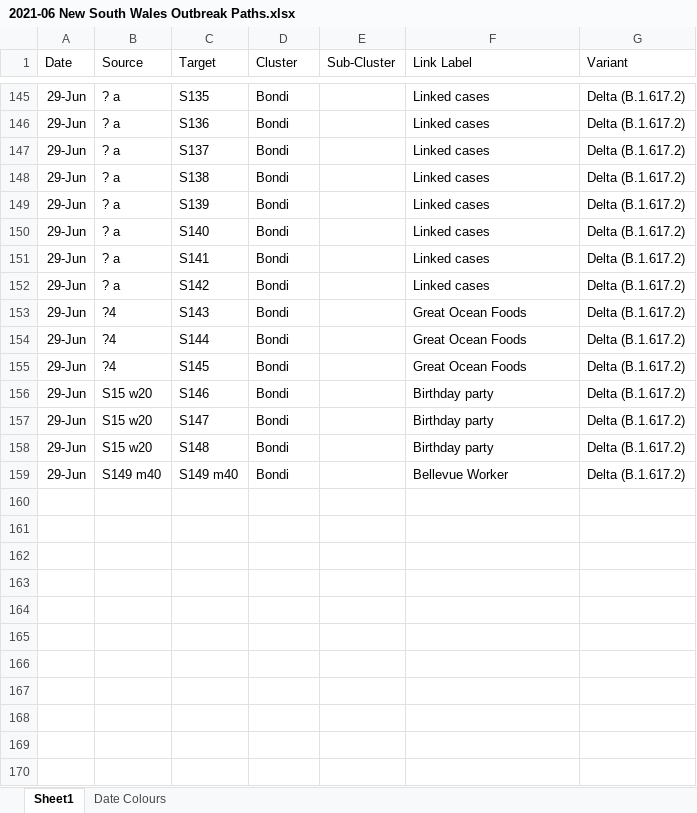
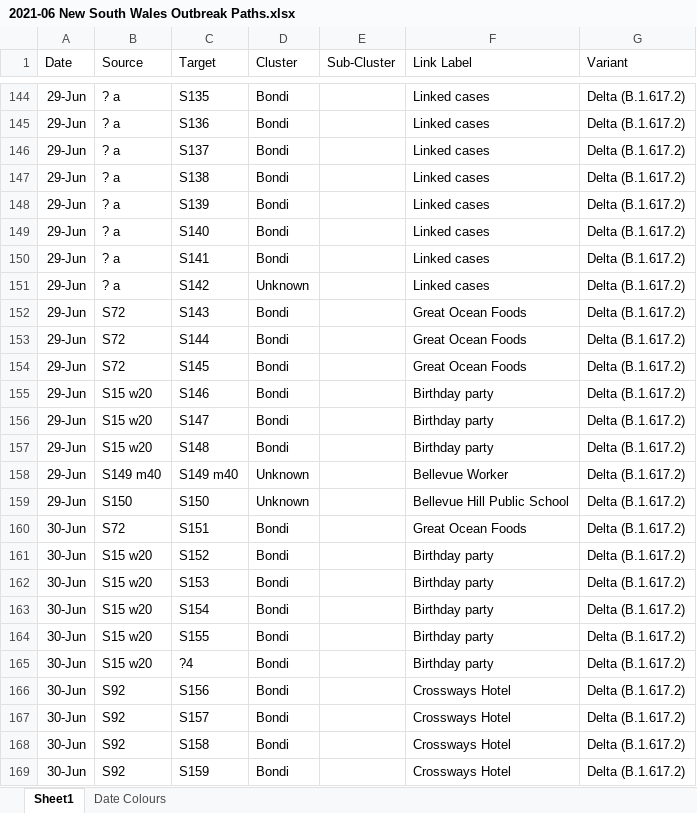
Before and after one commit to Mike-Honey/covid-19-outbreak-paths, an Excel workbook: 2021-06 New South Wales Outbreak Paths.xlsx, sheet Sheet1, drawn as a sheet; only a part is shown, gaps mark what is left out; values as stored, in another font and other column widths than the file's, no borders; table styles not drawn; addresses are those after the commit; the diff covers the shown part only; the diff names each change by its address in the sheet, - before the commit and + after, or states it on an @@ line.

```diff
--- a/2021-06 New South Wales Outbreak Paths.xlsx (sheet Sheet1)
+++ b/2021-06 New South Wales Outbreak Paths.xlsx (sheet Sheet1)
-D151 (Cluster): Bondi
+D151 (Cluster): Unknown
-B152:B154 (Source): ?4
+B152:B154 (Source): S72
-D158 (Cluster): Bondi
+D158 (Cluster): Unknown
+row 159: 29-Jun | S150 | S150 | Unknown |  | Bellevue Hill Public School | Delta (B.1.617.2)
+row 160: 30-Jun | S72 | S151 | Bondi |  | Great Ocean Foods | Delta (B.1.617.2)
+row 161: 30-Jun | S15 w20 | S152 | Bondi |  | Birthday party | Delta (B.1.617.2)
+row 162: 30-Jun | S15 w20 | S153 | Bondi |  | Birthday party | Delta (B.1.617.2)
+row 163: 30-Jun | S15 w20 | S154 | Bondi |  | Birthday party | Delta (B.1.617.2)
+row 164: 30-Jun | S15 w20 | S155 | Bondi |  | Birthday party | Delta (B.1.617.2)
+row 165: 30-Jun | S15 w20 | ?4 | Bondi |  | Birthday party | Delta (B.1.617.2)
+row 166: 30-Jun | S92 | S156 | Bondi |  | Crossways Hotel | Delta (B.1.617.2)
+row 167: 30-Jun | S92 | S157 | Bondi |  | Crossways Hotel | Delta (B.1.617.2)
+row 168: 30-Jun | S92 | S158 | Bondi |  | Crossways Hotel | Delta (B.1.617.2)
+row 169: 30-Jun | S92 | S159 | Bondi |  | Crossways Hotel | Delta (B.1.617.2)
```
Also changed, not shown: 18 added rows, 1 removed row and 44 edited cells elsewhere in this sheet, sheet Date Colours, 3 other files.
